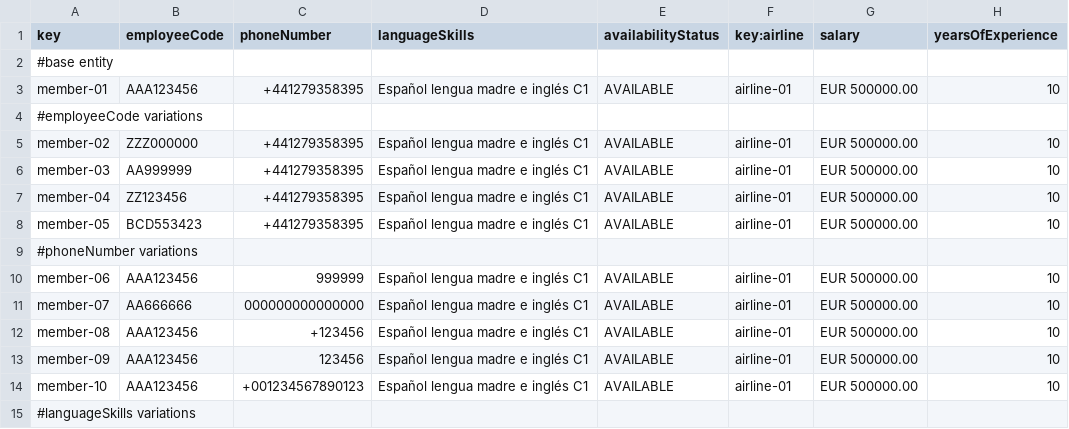
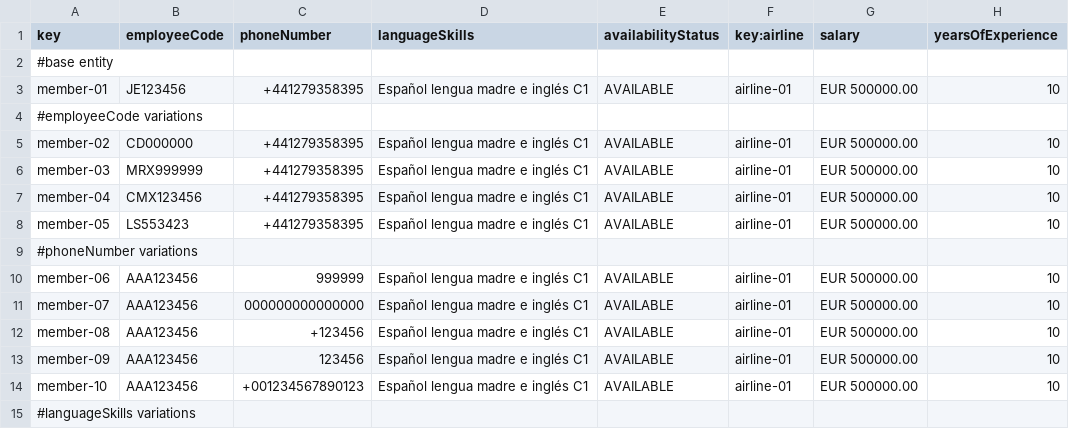
Before and after one commit to alevarmun1/Acme-ANS-D02, a CSV file: src/main/resources/WEB-INF/data/sample/flightCrewMember.csv, drawn as a sheet; only a part is shown.

Commit message:
mini fix en el csv de flightCrewMember

```diff
--- a/src/main/resources/WEB-INF/data/sample/flightCrewMember.csv
+++ b/src/main/resources/WEB-INF/data/sample/flightCrewMember.csv
@@ -2,11 +2,11 @@ key,employeeCode,phoneNumber,languageSkills,availabilityStatus,key:airline,salar
 #base entity
-member-01,AAA123456,+441279358395,Español lengua madre e inglés C1,AVAILABLE,airline-01,EUR 500000.00,10
+member-01,JE123456,+441279358395,Español lengua madre e inglés C1,AVAILABLE,airline-01,EUR 500000.00,10
 #employeeCode variations
-member-02,ZZZ000000,+441279358395,Español lengua madre e inglés C1,AVAILABLE,airline-01,EUR 500000.00,10
-member-03,AA999999,+441279358395,Español lengua madre e inglés C1,AVAILABLE,airline-01,EUR 500000.00,10
-member-04,ZZ123456,+441279358395,Español lengua madre e inglés C1,AVAILABLE,airline-01,EUR 500000.00,10
-member-05,BCD553423,+441279358395,Español lengua madre e inglés C1,AVAILABLE,airline-01,EUR 500000.00,10
+member-02,CD000000,+441279358395,Español lengua madre e inglés C1,AVAILABLE,airline-01,EUR 500000.00,10
+member-03,MRX999999,+441279358395,Español lengua madre e inglés C1,AVAILABLE,airline-01,EUR 500000.00,10
+member-04,CMX123456,+441279358395,Español lengua madre e inglés C1,AVAILABLE,airline-01,EUR 500000.00,10
+member-05,LS553423,+441279358395,Español lengua madre e inglés C1,AVAILABLE,airline-01,EUR 500000.00,10
 #phoneNumber variations
 member-06,AAA123456,999999,Español lengua madre e inglés C1,AVAILABLE,airline-01,EUR 500000.00,10
-member-07,AA666666,000000000000000,Español lengua madre e inglés C1,AVAILABLE,airline-01,EUR 500000.00,10
+member-07,AAA123456,000000000000000,Español lengua madre e inglés C1,AVAILABLE,airline-01,EUR 500000.00,10
 member-08,AAA123456,+123456,Español lengua madre e inglés C1,AVAILABLE,airline-01,EUR 500000.00,10
```
